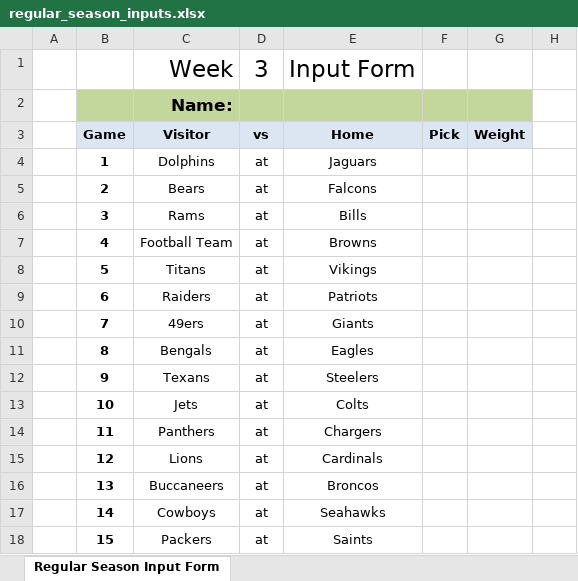
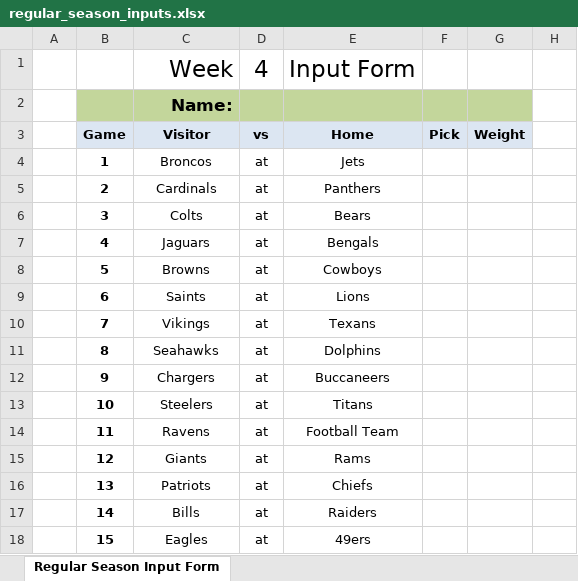
Before and after one commit to jlwebpages/fp, an Excel workbook: regular_season_inputs.xlsx, sheet Regular Season Input Form, drawn as a sheet; only a part is shown; values as stored, in another font and other column widths than the file's, no borders; the diff covers the shown part only; the diff names each change by its address in the sheet, - before the commit and + after, or states it on an @@ line.

```diff
--- a/regular_season_inputs.xlsx (sheet Regular Season Input Form)
+++ b/regular_season_inputs.xlsx (sheet Regular Season Input Form)
-D1: 3
+D1: 4
-C4: Dolphins
+C4: Broncos
-E4: Jaguars
+E4: Jets
-C5: Bears
+C5: Cardinals
-E5: Falcons
+E5: Panthers
-C6: Rams
+C6: Colts
-E6: Bills
+E6: Bears
-C7: Football Team
+C7: Jaguars
-E7: Browns
+E7: Bengals
-C8: Titans
+C8: Browns
-E8: Vikings
+E8: Cowboys
-C9: Raiders
+C9: Saints
-E9: Patriots
+E9: Lions
-C10: 49ers
+C10: Vikings
-E10: Giants
+E10: Texans
-C11: Bengals
+C11: Seahawks
-E11: Eagles
+E11: Dolphins
-C12: Texans
+C12: Chargers
-E12: Steelers
+E12: Buccaneers
-C13: Jets
+C13: Steelers
-E13: Colts
+E13: Titans
-C14: Panthers
+C14: Ravens
-E14: Chargers
+E14: Football Team
-C15: Lions
+C15: Giants
-E15: Cardinals
+E15: Rams
-C16: Buccaneers
+C16: Patriots
-E16: Broncos
+E16: Chiefs
-C17: Cowboys
+C17: Bills
-E17: Seahawks
+E17: Raiders
-C18: Packers
+C18: Eagles
-E18: Saints
+E18: 49ers
```
Also changed, not shown: 2 edited cells elsewhere in this sheet, hidden cells, regular_season_prelim.xlsm, 3 other files.
